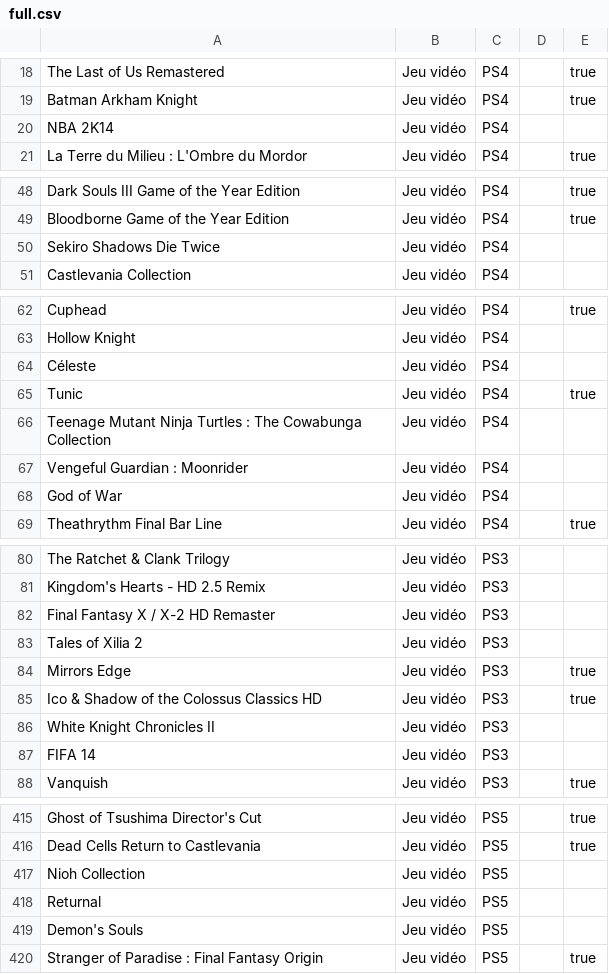
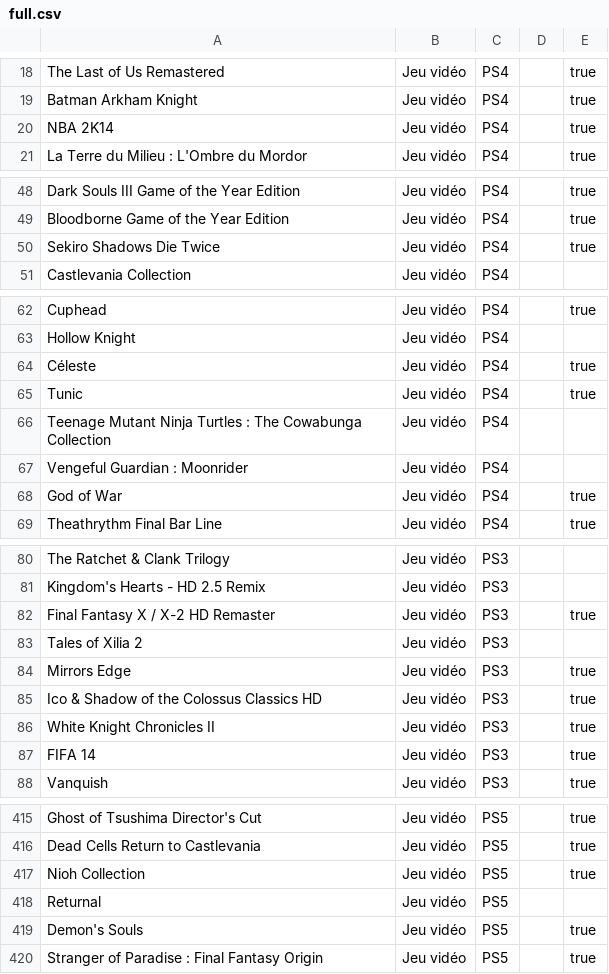
Before and after one commit to nbeschu/ludotek, a CSV file: Ludotek.Services/Resources/Input/full.csv, drawn as a sheet; only a part is shown, gaps mark what is left out; the diff covers the shown part only.

```diff
--- a/Ludotek.Services/Resources/Input/full.csv
+++ b/Ludotek.Services/Resources/Input/full.csv
@@ -19,3 +19,3 @@ The Last of Us Remastered;Jeu vidéo;PS4;;true
 Batman Arkham Knight;Jeu vidéo;PS4;;true
-NBA 2K14;Jeu vidéo;PS4;;
+NBA 2K14;Jeu vidéo;PS4;;true
 La Terre du Milieu : L'Ombre du Mordor;Jeu vidéo;PS4;;true
@@ -49,3 +49,3 @@ Dark Souls III Game of the Year Edition;Jeu vidéo;PS4;;true
 Bloodborne Game of the Year Edition;Jeu vidéo;PS4;;true
-Sekiro Shadows Die Twice;Jeu vidéo;PS4;;
+Sekiro Shadows Die Twice;Jeu vidéo;PS4;;true
 Castlevania Collection;Jeu vidéo;PS4;;
@@ -63,3 +63,3 @@ Cuphead;Jeu vidéo;PS4;;true
 Hollow Knight;Jeu vidéo;PS4;;
-Céleste;Jeu vidéo;PS4;;
+Céleste;Jeu vidéo;PS4;;true
 Tunic;Jeu vidéo;PS4;;true
@@ -67,3 +67,3 @@ Teenage Mutant Ninja Turtles : The Cowabunga Collection;Jeu vidéo;PS4;;
 Vengeful Guardian : Moonrider;Jeu vidéo;PS4;;
-God of War;Jeu vidéo;PS4;;
+God of War;Jeu vidéo;PS4;;true
 Theathrythm Final Bar Line;Jeu vidéo;PS4;;true
@@ -81,3 +81,3 @@ The Ratchet & Clank Trilogy;Jeu vidéo;PS3;;
 Kingdom's Hearts - HD 2.5 Remix;Jeu vidéo;PS3;;
-Final Fantasy X / X-2 HD Remaster;Jeu vidéo;PS3;;
+Final Fantasy X / X-2 HD Remaster;Jeu vidéo;PS3;;true
 Tales of Xilia 2;Jeu vidéo;PS3;;
@@ -85,4 +85,4 @@ Mirrors Edge;Jeu vidéo;PS3;;true
 Ico & Shadow of the Colossus Classics HD;Jeu vidéo;PS3;;true
-White Knight Chronicles II;Jeu vidéo;PS3;;
-FIFA 14;Jeu vidéo;PS3;;
+White Knight Chronicles II;Jeu vidéo;PS3;;true
+FIFA 14;Jeu vidéo;PS3;;true
 Vanquish;Jeu vidéo;PS3;;true
@@ -416,5 +416,5 @@ Ghost of Tsushima Director's Cut;Jeu vidéo;PS5;;true
 Dead Cells Return to Castlevania;Jeu vidéo;PS5;;true
-Nioh Collection;Jeu vidéo;PS5;;
+Nioh Collection;Jeu vidéo;PS5;;true
 Returnal;Jeu vidéo;PS5;;
-Demon's Souls;Jeu vidéo;PS5;;
+Demon's Souls;Jeu vidéo;PS5;;true
 Stranger of Paradise : Final Fantasy Origin;Jeu vidéo;PS5;;true
```
Also changed, not shown: 29 added rows and 4 edited cells elsewhere in this file, 3 other files.
